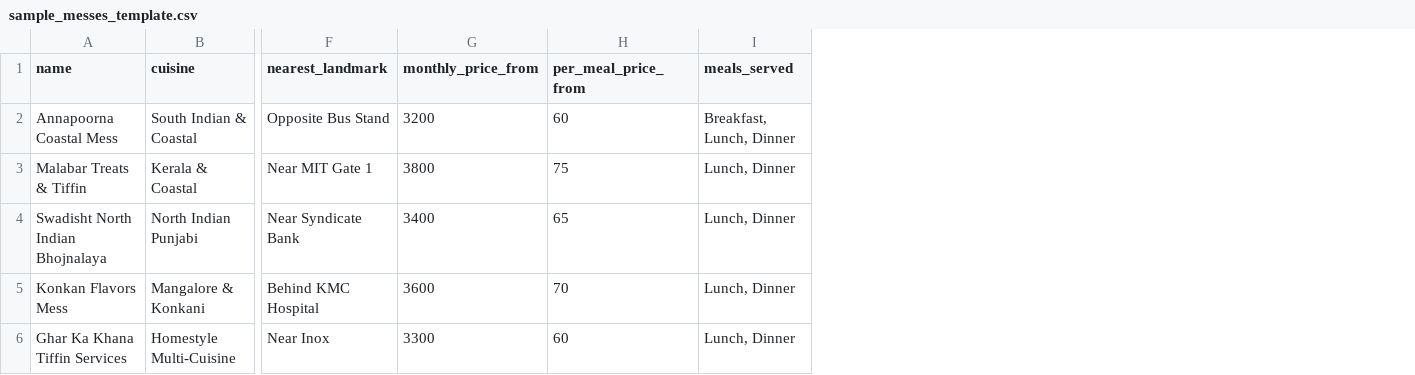
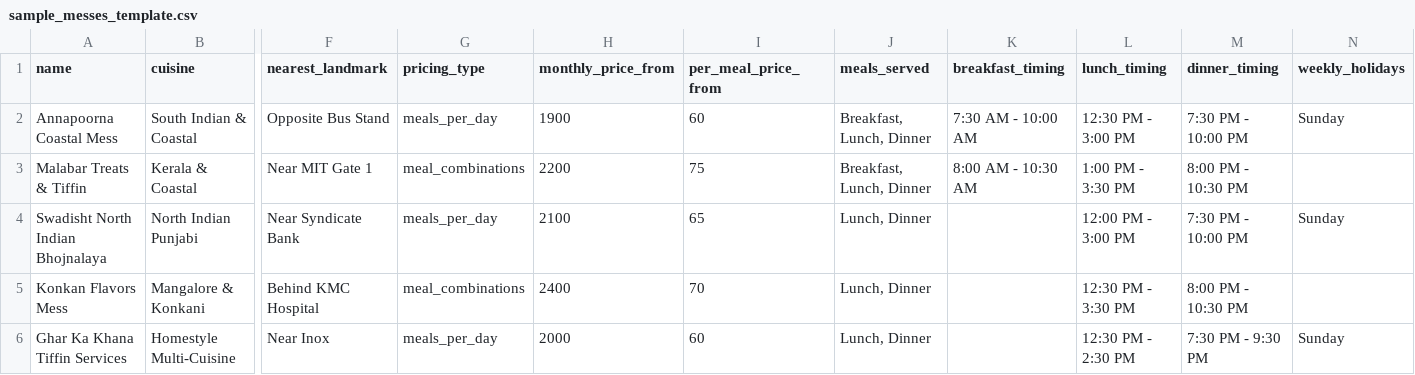
Before and after one commit to vaultnex-agency/adminlocano, a CSV file: templates/sample_messes_template.csv, drawn as a sheet; only a part is shown, gaps mark what is left out; addresses are those after the commit; the diff names each change by its address in the sheet, - before the commit and + after, or states it on an @@ line.

```diff
--- a/templates/sample_messes_template.csv
+++ b/templates/sample_messes_template.csv
+column G (pricing_type), rows 2-6: meals_per_day | meal_combinations | meals_per_day | meal_combinations | meals_per_day
+column K (breakfast_timing), rows 2-3: 7:30 AM - 10:00 AM | 8:00 AM - 10:30 AM
+column L (lunch_timing), rows 2-6: 12:30 PM - 3:00 PM | 1:00 PM - 3:30 PM | 12:00 PM - 3:00 PM | 12:30 PM - 3:30 PM | 12:30 PM - 2:30 PM
+column M (dinner_timing), rows 2-6: 7:30 PM - 10:00 PM | 8:00 PM - 10:30 PM | 7:30 PM - 10:00 PM | 8:00 PM - 10:30 PM | 7:30 PM - 9:30 PM
+column N (weekly_holidays), rows 2-6: Sunday |  | Sunday |  | Sunday
-H2 (monthly_price_from): 3200
+H2 (monthly_price_from): 1900
-H3 (monthly_price_from): 3800
+H3 (monthly_price_from): 2200
-J3 (meals_served): Lunch, Dinner
+J3 (meals_served): Breakfast, Lunch, Dinner
-H4 (monthly_price_from): 3400
+H4 (monthly_price_from): 2100
-H5 (monthly_price_from): 3600
+H5 (monthly_price_from): 2400
-H6 (monthly_price_from): 3300
+H6 (monthly_price_from): 2000
```
Also changed, not shown: 5 other files.
